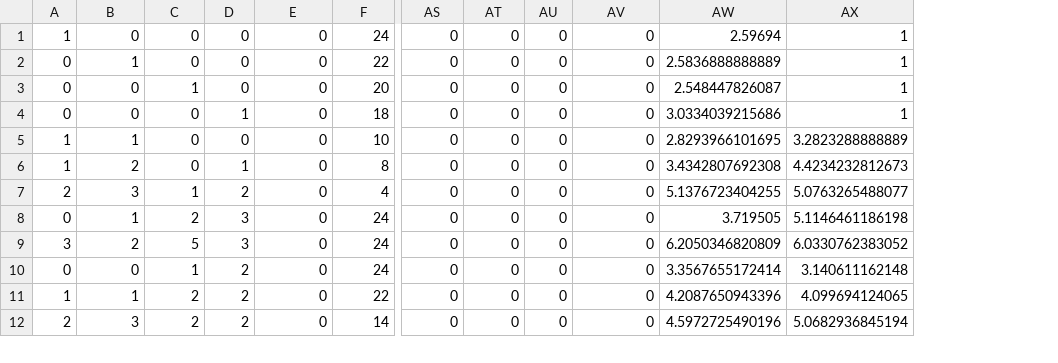
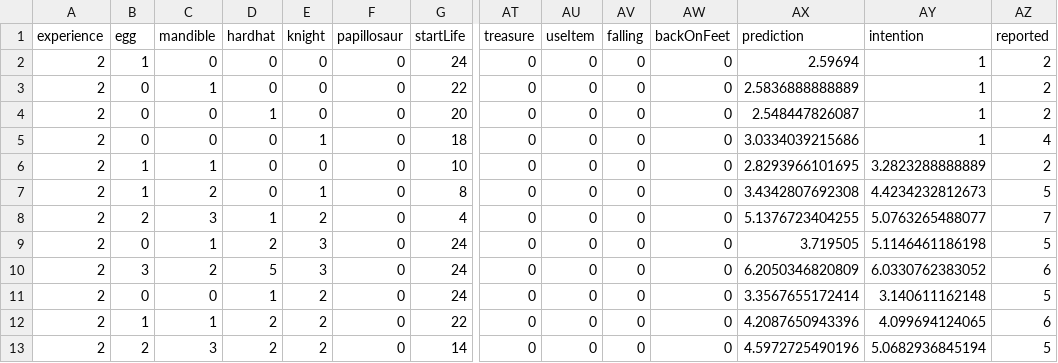
Before and after one commit to NHeijne/dynamicContentZelda, a CSV file: userAnalysis/RS_Jan.csv, drawn as a sheet; only a part is shown, gaps mark what is left out; addresses are those after the commit; rows hold the shown columns only; the diff names each change by its address in the sheet, - before the commit and + after, or states it on an @@ line.

Commit message:
Complete Jan.csv

```diff
--- a/userAnalysis/RS_Jan.csv
+++ b/userAnalysis/RS_Jan.csv
+column A, rows 2-13: all 2
+column AZ, rows 2-13: 2 | 2 | 2 | 4 | 2 | 5 | 7 | 5 | 6 | 5 | 6 | 5
+row 1: experience | egg | mandible | hardhat | knight | papillosaur | startLife | treasure | useItem | falling | backOnFeet | prediction | intention | reported
```
